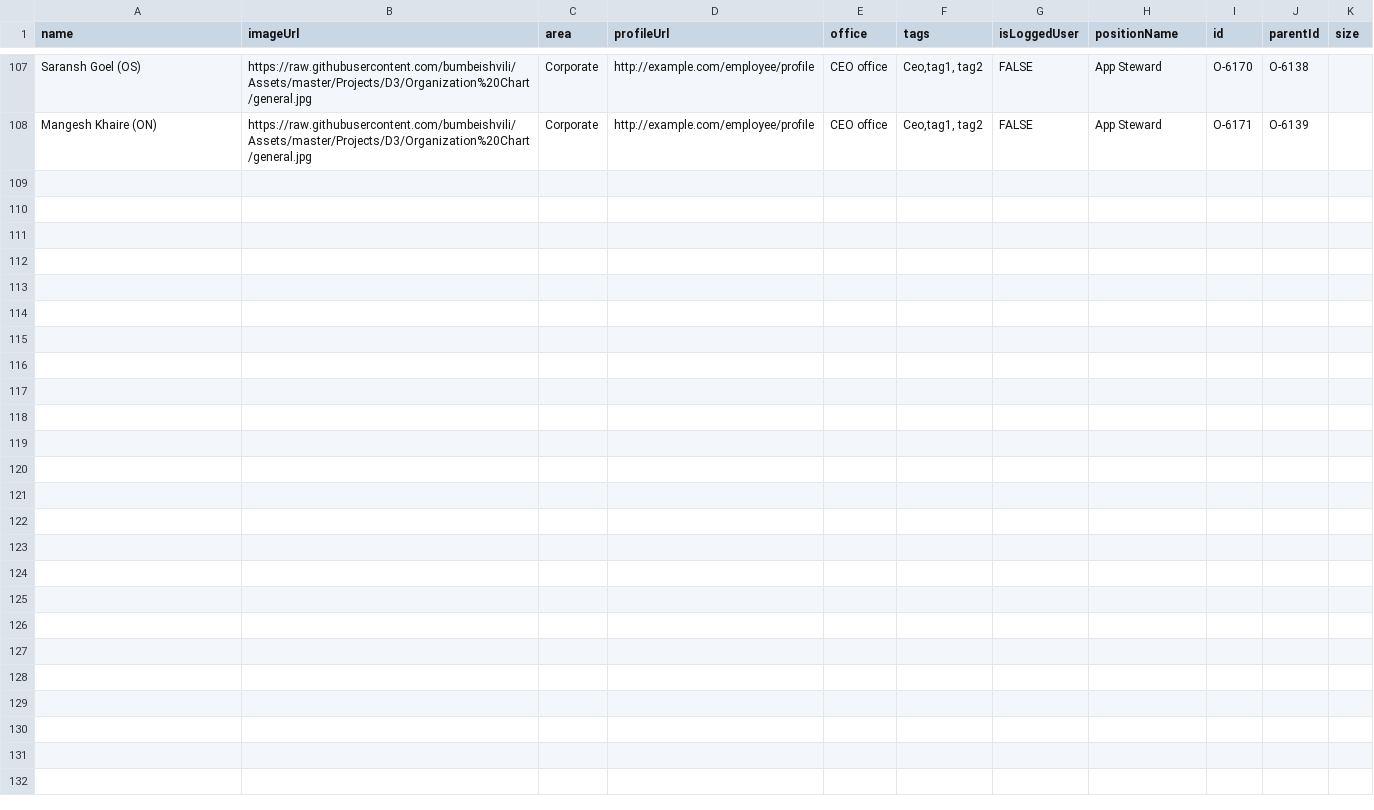
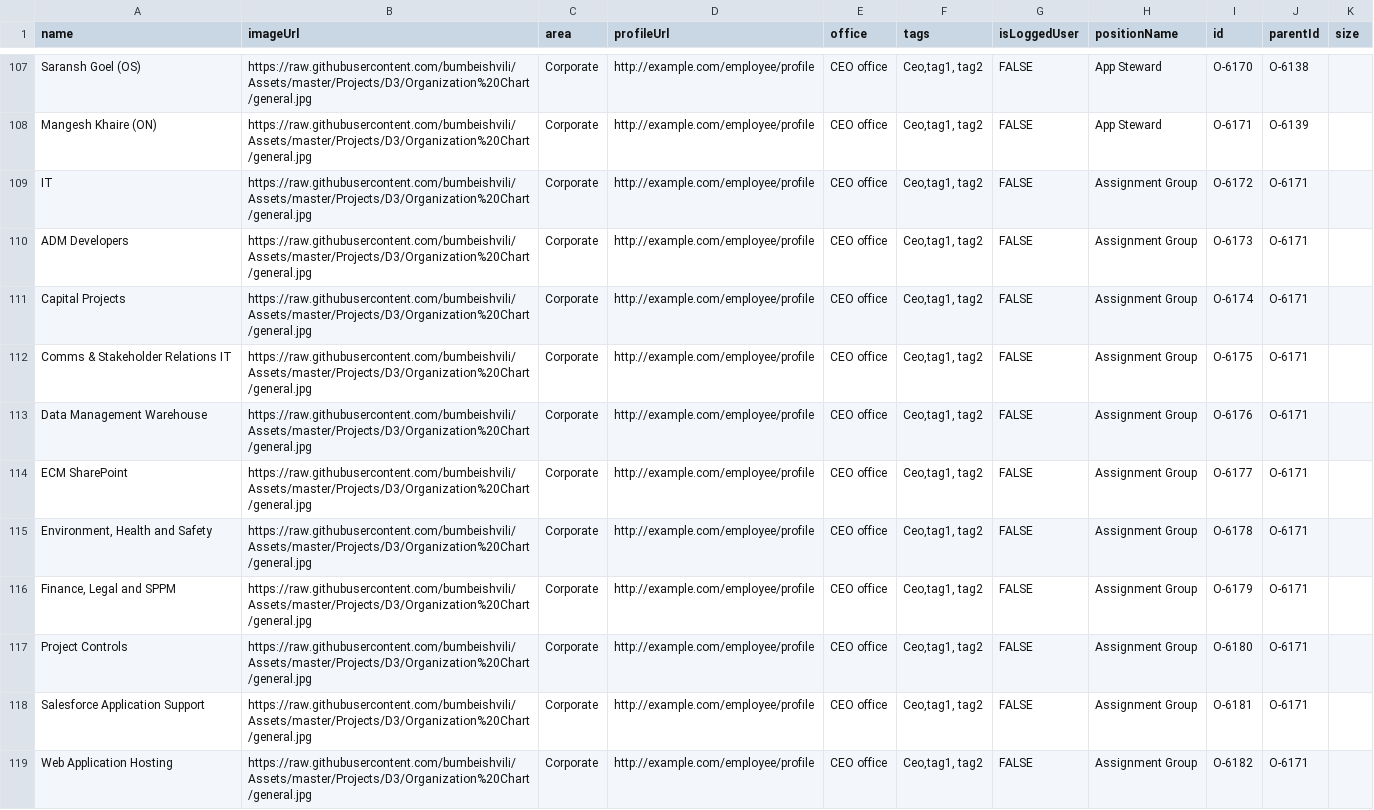
Before and after one commit to mangeshkhaire1988/OrgChart3, a CSV file: org.csv, drawn as a sheet; only a part is shown, gaps mark what is left out; the diff names each change by its address in the sheet, - before the commit and + after, or states it on an @@ line.

Commit message:
Add files via upload

```diff
--- a/org.csv
+++ b/org.csv
+row 109: IT | https://raw.githubusercontent.com/bumbeishvili/Assets/master/Projects/D3/Organization%20Chart/general.jpg | Corporate | http://example.com/employee/profile | CEO office | Ceo,tag1, tag2 | FALSE | Assignment Group | O-6172 | O-6171
+row 110: ADM Developers | https://raw.githubusercontent.com/bumbeishvili/Assets/master/Projects/D3/Organization%20Chart/general.jpg | Corporate | http://example.com/employee/profile | CEO office | Ceo,tag1, tag2 | FALSE | Assignment Group | O-6173 | O-6171
+row 111: Capital Projects | https://raw.githubusercontent.com/bumbeishvili/Assets/master/Projects/D3/Organization%20Chart/general.jpg | Corporate | http://example.com/employee/profile | CEO office | Ceo,tag1, tag2 | FALSE | Assignment Group | O-6174 | O-6171
+row 112: Comms & Stakeholder Relations IT | https://raw.githubusercontent.com/bumbeishvili/Assets/master/Projects/D3/Organization%20Chart/general.jpg | Corporate | http://example.com/employee/profile | CEO office | Ceo,tag1, tag2 | FALSE | Assignment Group | O-6175 | O-6171
+row 113: Data Management Warehouse | https://raw.githubusercontent.com/bumbeishvili/Assets/master/Projects/D3/Organization%20Chart/general.jpg | Corporate | http://example.com/employee/profile | CEO office | Ceo,tag1, tag2 | FALSE | Assignment Group | O-6176 | O-6171
+row 114: ECM SharePoint | https://raw.githubusercontent.com/bumbeishvili/Assets/master/Projects/D3/Organization%20Chart/general.jpg | Corporate | http://example.com/employee/profile | CEO office | Ceo,tag1, tag2 | FALSE | Assignment Group | O-6177 | O-6171
+row 115: Environment, Health and Safety | https://raw.githubusercontent.com/bumbeishvili/Assets/master/Projects/D3/Organization%20Chart/general.jpg | Corporate | http://example.com/employee/profile | CEO office | Ceo,tag1, tag2 | FALSE | Assignment Group | O-6178 | O-6171
+row 116: Finance, Legal and SPPM | https://raw.githubusercontent.com/bumbeishvili/Assets/master/Projects/D3/Organization%20Chart/general.jpg | Corporate | http://example.com/employee/profile | CEO office | Ceo,tag1, tag2 | FALSE | Assignment Group | O-6179 | O-6171
+row 117: Project Controls | https://raw.githubusercontent.com/bumbeishvili/Assets/master/Projects/D3/Organization%20Chart/general.jpg | Corporate | http://example.com/employee/profile | CEO office | Ceo,tag1, tag2 | FALSE | Assignment Group | O-6180 | O-6171
+row 118: Salesforce Application Support | https://raw.githubusercontent.com/bumbeishvili/Assets/master/Projects/D3/Organization%20Chart/general.jpg | Corporate | http://example.com/employee/profile | CEO office | Ceo,tag1, tag2 | FALSE | Assignment Group | O-6181 | O-6171
+row 119: Web Application Hosting | https://raw.githubusercontent.com/bumbeishvili/Assets/master/Projects/D3/Organization%20Chart/general.jpg | Corporate | http://example.com/employee/profile | CEO office | Ceo,tag1, tag2 | FALSE | Assignment Group | O-6182 | O-6171
```
